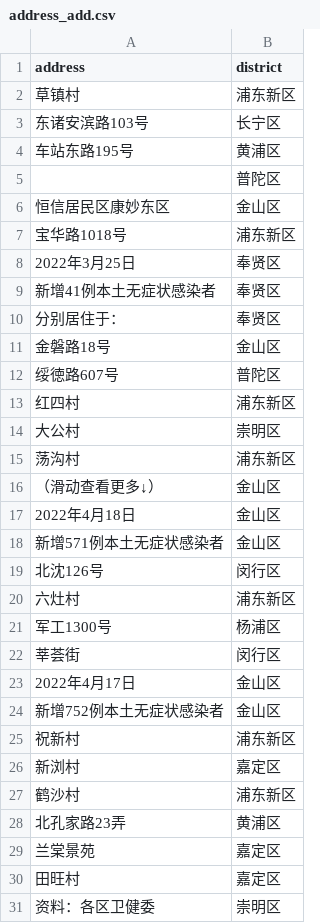
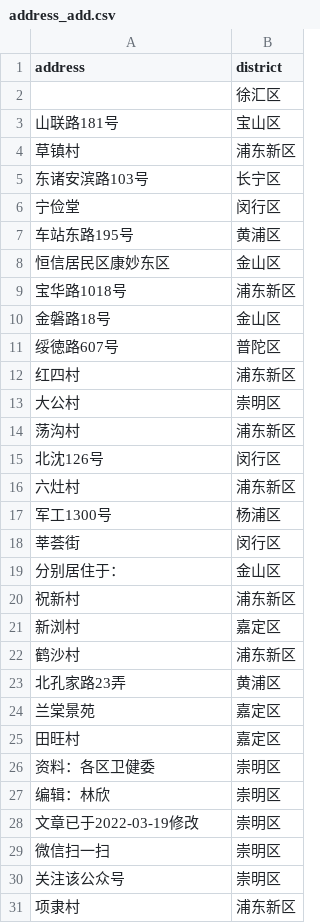
Before and after one commit to Stockard/Shanghai-COVID-2022, a CSV file: data/temp/address_add.csv, drawn as a sheet; only a part is shown; the shorter side is filled out with more unchanged rows.

```diff
--- a/data/temp/address_add.csv
+++ b/data/temp/address_add.csv
@@ -1,11 +1,10 @@
 address,district
+,徐汇区
+山联路181号,宝山区
 草镇村,浦东新区
 东诸安滨路103号,长宁区
+宁俭堂,闵行区
 车站东路195号,黄浦区
-,普陀区
 恒信居民区康妙东区,金山区
 宝华路1018号,浦东新区
-2022年3月25日,奉贤区
-新增41例本土无症状感染者,奉贤区
-分别居住于：,奉贤区
 金磐路18号,金山区
@@ -15,5 +14,2 @@ address,district
 荡沟村,浦东新区
-（滑动查看更多↓）,金山区
-2022年4月18日,金山区
-新增571例本土无症状感染者,金山区
 北沈126号,闵行区
@@ -22,4 +18,3 @@ address,district
 莘荟街,闵行区
-2022年4月17日,金山区
-新增752例本土无症状感染者,金山区
+分别居住于：,金山区
 祝新村,浦东新区
```
Also changed, not shown: data/temp/districts_daily.csv, data/temp/macro_data.csv, 16 other files.
